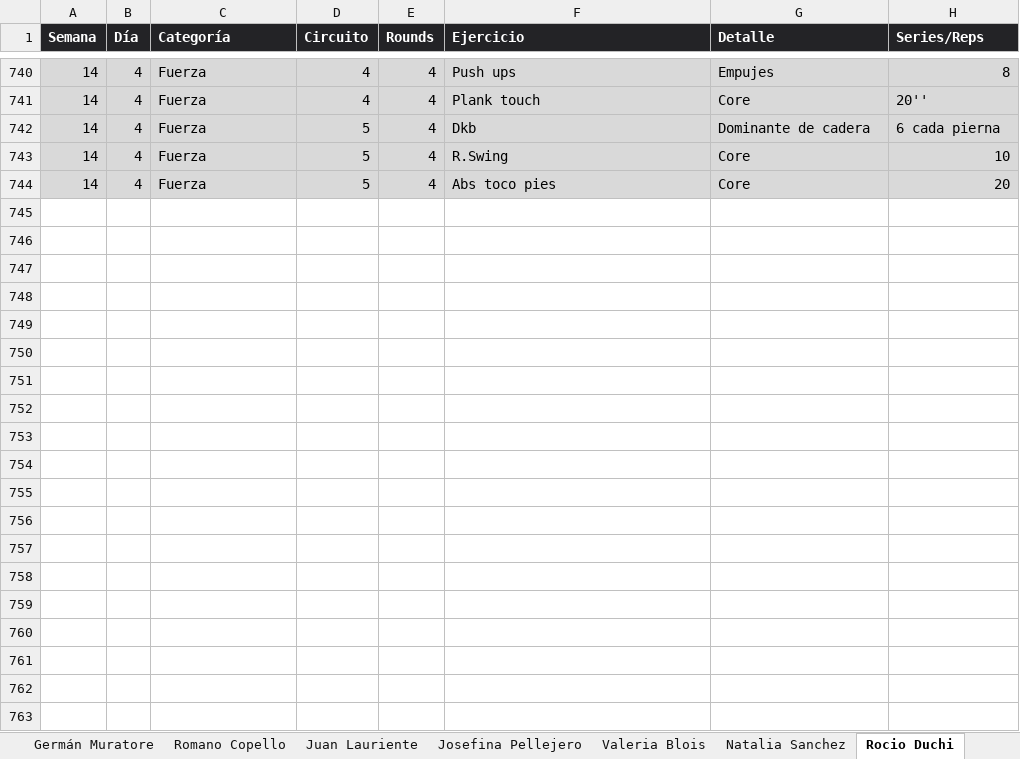
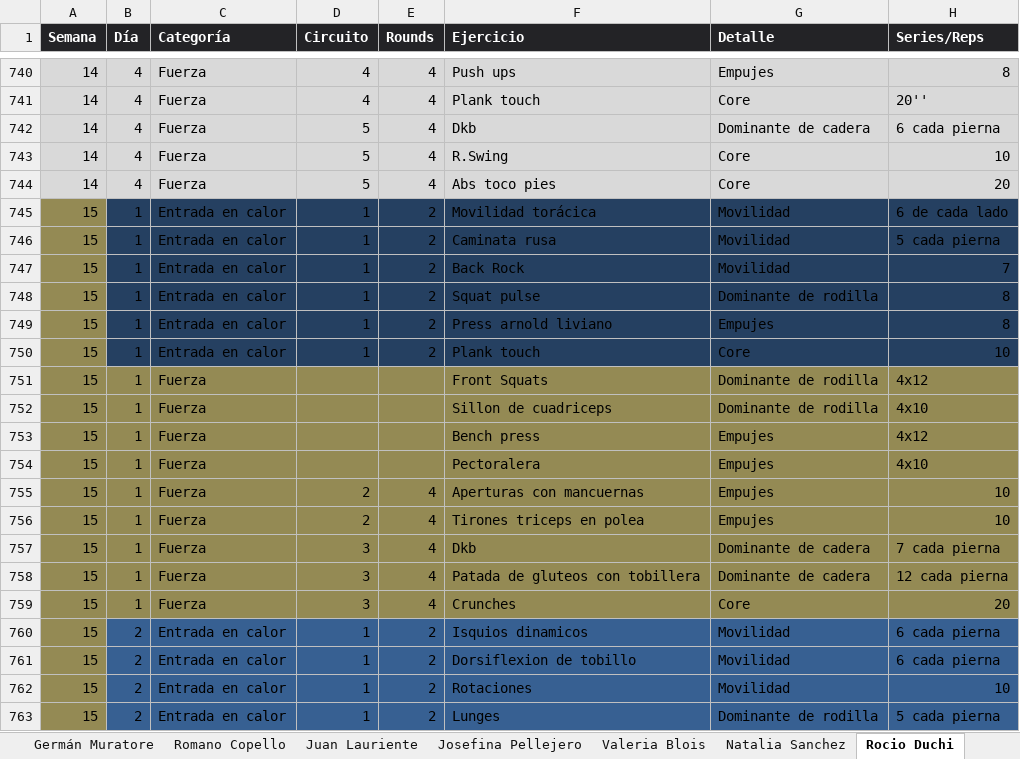
Before and after one commit to erictomanovich-web/profe.eric.app, an Excel workbook: pwa/rutinas.xlsx, sheet Rocio Duchi, drawn as a sheet; only a part is shown, gaps mark what is left out; values as stored, in another font and other column widths than the file's, no borders; the diff covers the shown part only; the diff names each change by its address in the sheet, - before the commit and + after, or states it on an @@ line.

```diff
--- a/pwa/rutinas.xlsx (sheet Rocio Duchi)
+++ b/pwa/rutinas.xlsx (sheet Rocio Duchi)
+row 745: 15 | 1 | Entrada en calor | 1 | 2 | Movilidad torácica | Movilidad | 6 de cada lado
+row 746: 15 | 1 | Entrada en calor | 1 | 2 | Caminata rusa | Movilidad | 5 cada pierna
+row 747: 15 | 1 | Entrada en calor | 1 | 2 | Back Rock | Movilidad | 7
+row 748: 15 | 1 | Entrada en calor | 1 | 2 | Squat pulse | Dominante de rodilla | 8
+row 749: 15 | 1 | Entrada en calor | 1 | 2 | Press arnold liviano | Empujes | 8
+row 750: 15 | 1 | Entrada en calor | 1 | 2 | Plank touch | Core | 10
+row 751: 15 | 1 | Fuerza |  |  | Front Squats | Dominante de rodilla | 4x12
+row 752: 15 | 1 | Fuerza |  |  | Sillon de cuadriceps | Dominante de rodilla | 4x10
+row 753: 15 | 1 | Fuerza |  |  | Bench press | Empujes | 4x12
+row 754: 15 | 1 | Fuerza |  |  | Pectoralera | Empujes | 4x10
+row 755: 15 | 1 | Fuerza | 2 | 4 | Aperturas con mancuernas | Empujes | 10
+row 756: 15 | 1 | Fuerza | 2 | 4 | Tirones triceps en polea | Empujes | 10
+row 757: 15 | 1 | Fuerza | 3 | 4 | Dkb | Dominante de cadera | 7 cada pierna
+row 758: 15 | 1 | Fuerza | 3 | 4 | Patada de gluteos con tobillera | Dominante de cadera | 12 cada pierna
+row 759: 15 | 1 | Fuerza | 3 | 4 | Crunches | Core | 20
+row 760: 15 | 2 | Entrada en calor | 1 | 2 | Isquios dinamicos | Movilidad | 6 cada pierna
+row 761: 15 | 2 | Entrada en calor | 1 | 2 | Dorsiflexion de tobillo | Movilidad | 6 cada pierna
+row 762: 15 | 2 | Entrada en calor | 1 | 2 | Rotaciones | Movilidad | 10
+row 763: 15 | 2 | Entrada en calor | 1 | 2 | Lunges | Dominante de rodilla | 5 cada pierna
```
Also changed, not shown: 42 added rows elsewhere in this sheet, sheet Romano Copello, sheet Sebastián Muratore, sheet Juan Lauriente, sheet Eric Tomanovich, sheet Alumnos, sheet PINES, other sheet tabs.
